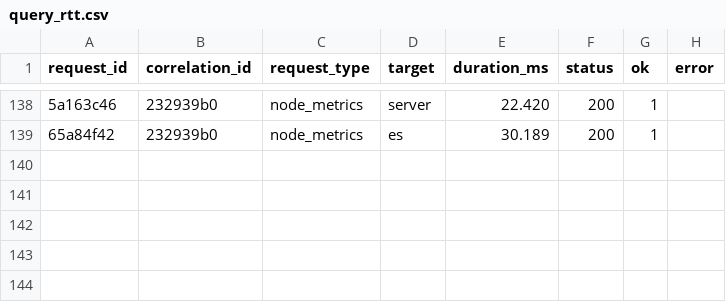
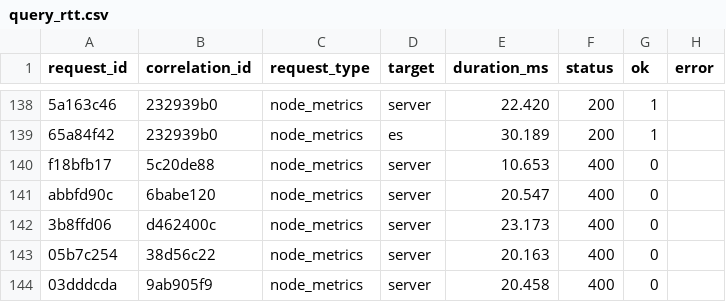
Before and after one commit to ProjectASAP/network-control-demo, a CSV file: solver_experimental/query_rtt.csv, drawn as a sheet; only a part is shown, gaps mark what is left out; the diff names each change by its address in the sheet, - before the commit and + after, or states it on an @@ line.

```diff
--- a/solver_experimental/query_rtt.csv
+++ b/solver_experimental/query_rtt.csv
+row 140: f18bfb17 | 5c20de88 | node_metrics | server | 10.653 | 400 | 0
+row 141: abbfd90c | 6babe120 | node_metrics | server | 20.547 | 400 | 0
+row 142: 3b8ffd06 | d462400c | node_metrics | server | 23.173 | 400 | 0
+row 143: 05b7c254 | 38d56c22 | node_metrics | server | 20.163 | 400 | 0
+row 144: 03dddcda | 9ab905f9 | node_metrics | server | 20.458 | 400 | 0
```
Also changed, not shown: solver_experimental/e2e.csv, 36 other files.
